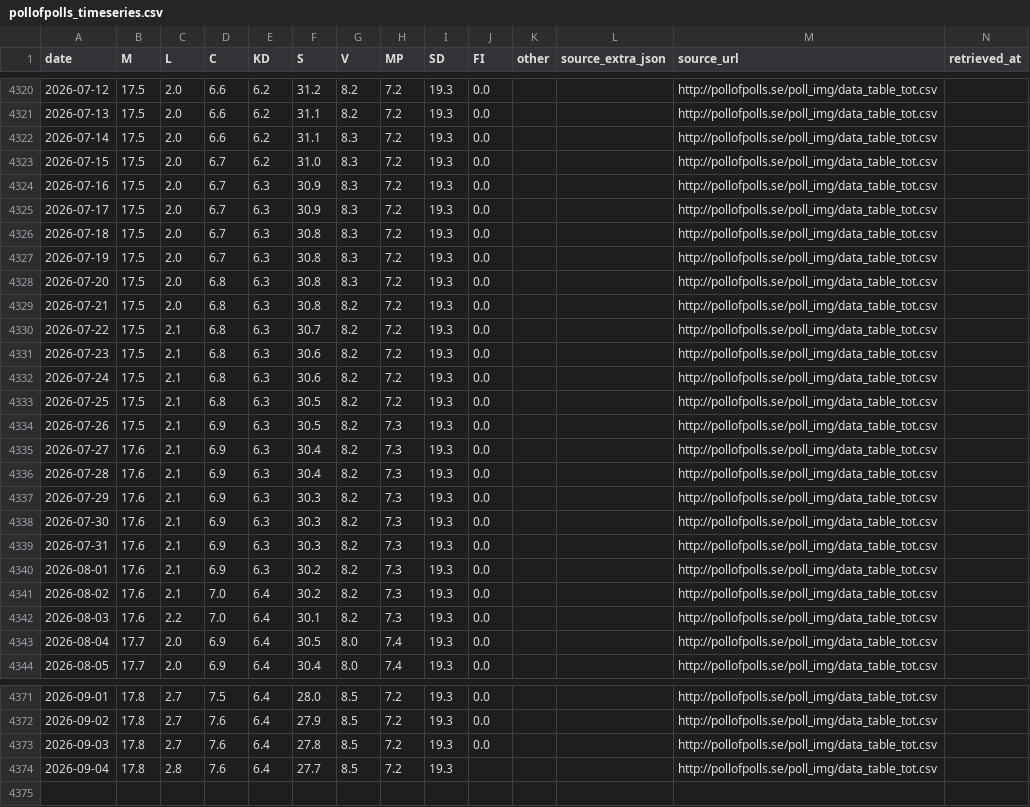
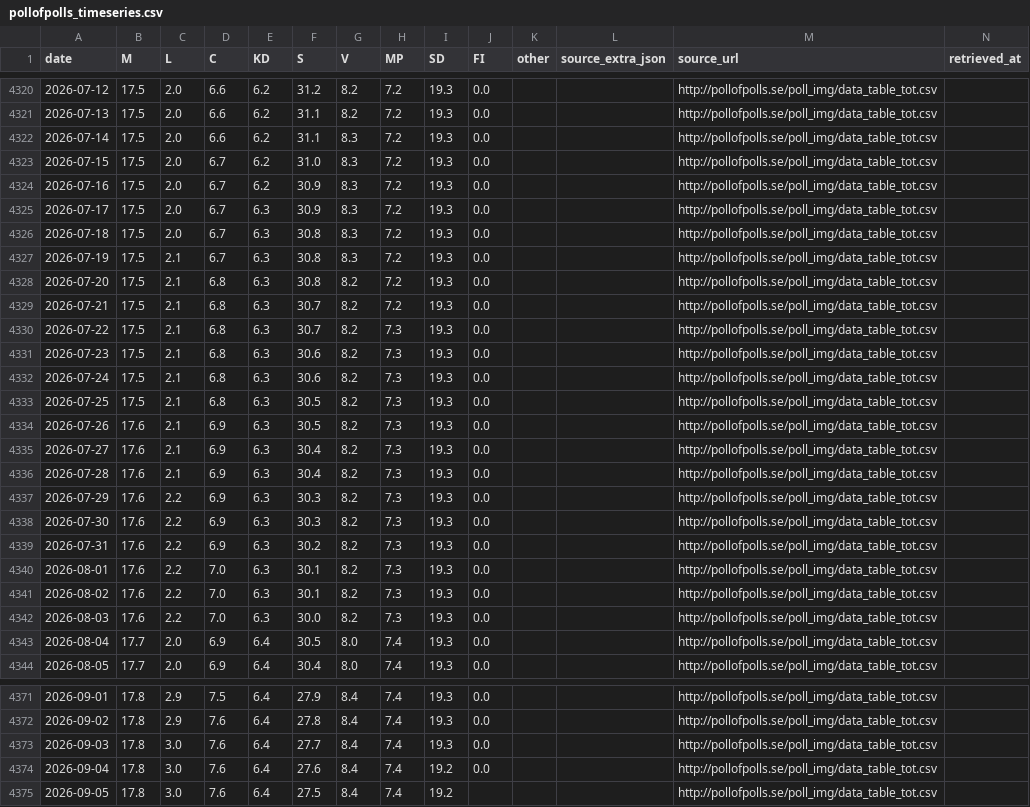
Before and after one commit to edvinli/election-simulator, a CSV file: data/processed/pollofpolls/pollofpolls_timeseries.csv, drawn as a sheet; only a part is shown, gaps mark what is left out; the diff covers the shown part only.

```diff
--- a/data/processed/pollofpolls/pollofpolls_timeseries.csv
+++ b/data/processed/pollofpolls/pollofpolls_timeseries.csv
@@ -4323,21 +4323,21 @@ date,M,L,C,KD,S,V,MP,SD,FI,other,source_extra_json,source_url,retrieved_at
 2026-07-15,17.5,2.0,6.7,6.2,31.0,8.3,7.2,19.3,0.0,,,http://pollofpolls.se/poll_img/data_table_tot.csv,
-2026-07-16,17.5,2.0,6.7,6.3,30.9,8.3,7.2,19.3,0.0,,,http://pollofpolls.se/poll_img/data_table_tot.csv,
+2026-07-16,17.5,2.0,6.7,6.2,30.9,8.3,7.2,19.3,0.0,,,http://pollofpolls.se/poll_img/data_table_tot.csv,
 2026-07-17,17.5,2.0,6.7,6.3,30.9,8.3,7.2,19.3,0.0,,,http://pollofpolls.se/poll_img/data_table_tot.csv,
 2026-07-18,17.5,2.0,6.7,6.3,30.8,8.3,7.2,19.3,0.0,,,http://pollofpolls.se/poll_img/data_table_tot.csv,
-2026-07-19,17.5,2.0,6.7,6.3,30.8,8.3,7.2,19.3,0.0,,,http://pollofpolls.se/poll_img/data_table_tot.csv,
-2026-07-20,17.5,2.0,6.8,6.3,30.8,8.3,7.2,19.3,0.0,,,http://pollofpolls.se/poll_img/data_table_tot.csv,
-2026-07-21,17.5,2.0,6.8,6.3,30.8,8.2,7.2,19.3,0.0,,,http://pollofpolls.se/poll_img/data_table_tot.csv,
-2026-07-22,17.5,2.1,6.8,6.3,30.7,8.2,7.2,19.3,0.0,,,http://pollofpolls.se/poll_img/data_table_tot.csv,
-2026-07-23,17.5,2.1,6.8,6.3,30.6,8.2,7.2,19.3,0.0,,,http://pollofpolls.se/poll_img/data_table_tot.csv,
-2026-07-24,17.5,2.1,6.8,6.3,30.6,8.2,7.2,19.3,0.0,,,http://pollofpolls.se/poll_img/data_table_tot.csv,
-2026-07-25,17.5,2.1,6.8,6.3,30.5,8.2,7.2,19.3,0.0,,,http://pollofpolls.se/poll_img/data_table_tot.csv,
-2026-07-26,17.5,2.1,6.9,6.3,30.5,8.2,7.3,19.3,0.0,,,http://pollofpolls.se/poll_img/data_table_tot.csv,
+2026-07-19,17.5,2.1,6.7,6.3,30.8,8.3,7.2,19.3,0.0,,,http://pollofpolls.se/poll_img/data_table_tot.csv,
+2026-07-20,17.5,2.1,6.8,6.3,30.8,8.2,7.2,19.3,0.0,,,http://pollofpolls.se/poll_img/data_table_tot.csv,
+2026-07-21,17.5,2.1,6.8,6.3,30.7,8.2,7.2,19.3,0.0,,,http://pollofpolls.se/poll_img/data_table_tot.csv,
+2026-07-22,17.5,2.1,6.8,6.3,30.7,8.2,7.3,19.3,0.0,,,http://pollofpolls.se/poll_img/data_table_tot.csv,
+2026-07-23,17.5,2.1,6.8,6.3,30.6,8.2,7.3,19.3,0.0,,,http://pollofpolls.se/poll_img/data_table_tot.csv,
+2026-07-24,17.5,2.1,6.8,6.3,30.6,8.2,7.3,19.3,0.0,,,http://pollofpolls.se/poll_img/data_table_tot.csv,
+2026-07-25,17.5,2.1,6.8,6.3,30.5,8.2,7.3,19.3,0.0,,,http://pollofpolls.se/poll_img/data_table_tot.csv,
+2026-07-26,17.6,2.1,6.9,6.3,30.5,8.2,7.3,19.3,0.0,,,http://pollofpolls.se/poll_img/data_table_tot.csv,
 2026-07-27,17.6,2.1,6.9,6.3,30.4,8.2,7.3,19.3,0.0,,,http://pollofpolls.se/poll_img/data_table_tot.csv,
 2026-07-28,17.6,2.1,6.9,6.3,30.4,8.2,7.3,19.3,0.0,,,http://pollofpolls.se/poll_img/data_table_tot.csv,
-2026-07-29,17.6,2.1,6.9,6.3,30.3,8.2,7.3,19.3,0.0,,,http://pollofpolls.se/poll_img/data_table_tot.csv,
-2026-07-30,17.6,2.1,6.9,6.3,30.3,8.2,7.3,19.3,0.0,,,http://pollofpolls.se/poll_img/data_table_tot.csv,
-2026-07-31,17.6,2.1,6.9,6.3,30.3,8.2,7.3,19.3,0.0,,,http://pollofpolls.se/poll_img/data_table_tot.csv,
-2026-08-01,17.6,2.1,6.9,6.3,30.2,8.2,7.3,19.3,0.0,,,http://pollofpolls.se/poll_img/data_table_tot.csv,
-2026-08-02,17.6,2.1,7.0,6.4,30.2,8.2,7.3,19.3,0.0,,,http://pollofpolls.se/poll_img/data_table_tot.csv,
-2026-08-03,17.6,2.2,7.0,6.4,30.1,8.2,7.3,19.3,0.0,,,http://pollofpolls.se/poll_img/data_table_tot.csv,
+2026-07-29,17.6,2.2,6.9,6.3,30.3,8.2,7.3,19.3,0.0,,,http://pollofpolls.se/poll_img/data_table_tot.csv,
+2026-07-30,17.6,2.2,6.9,6.3,30.3,8.2,7.3,19.3,0.0,,,http://pollofpolls.se/poll_img/data_table_tot.csv,
+2026-07-31,17.6,2.2,6.9,6.3,30.2,8.2,7.3,19.3,0.0,,,http://pollofpolls.se/poll_img/data_table_tot.csv,
+2026-08-01,17.6,2.2,7.0,6.3,30.1,8.2,7.3,19.3,0.0,,,http://pollofpolls.se/poll_img/data_table_tot.csv,
+2026-08-02,17.6,2.2,7.0,6.3,30.1,8.2,7.3,19.3,0.0,,,http://pollofpolls.se/poll_img/data_table_tot.csv,
+2026-08-03,17.6,2.2,7.0,6.3,30.0,8.2,7.3,19.3,0.0,,,http://pollofpolls.se/poll_img/data_table_tot.csv,
 2026-08-04,17.7,2.0,6.9,6.4,30.5,8.0,7.4,19.3,0.0,,,http://pollofpolls.se/poll_img/data_table_tot.csv,
@@ -4371,4 +4371,5 @@ date,M,L,C,KD,S,V,MP,SD,FI,other,source_extra_json,source_url,retrieved_at
-2026-09-01,17.8,2.7,7.5,6.4,28.0,8.5,7.2,19.3,0.0,,,http://pollofpolls.se/poll_img/data_table_tot.csv,
-2026-09-02,17.8,2.7,7.6,6.4,27.9,8.5,7.2,19.3,0.0,,,http://pollofpolls.se/poll_img/data_table_tot.csv,
-2026-09-03,17.8,2.7,7.6,6.4,27.8,8.5,7.2,19.3,0.0,,,http://pollofpolls.se/poll_img/data_table_tot.csv,
-2026-09-04,17.8,2.8,7.6,6.4,27.7,8.5,7.2,19.3,,,,http://pollofpolls.se/poll_img/data_table_tot.csv,
+2026-09-01,17.8,2.9,7.5,6.4,27.9,8.4,7.4,19.3,0.0,,,http://pollofpolls.se/poll_img/data_table_tot.csv,
+2026-09-02,17.8,2.9,7.6,6.4,27.8,8.4,7.4,19.3,0.0,,,http://pollofpolls.se/poll_img/data_table_tot.csv,
+2026-09-03,17.8,3.0,7.6,6.4,27.7,8.4,7.4,19.3,0.0,,,http://pollofpolls.se/poll_img/data_table_tot.csv,
+2026-09-04,17.8,3.0,7.6,6.4,27.6,8.4,7.4,19.2,0.0,,,http://pollofpolls.se/poll_img/data_table_tot.csv,
+2026-09-05,17.8,3.0,7.6,6.4,27.5,8.4,7.4,19.2,,,,http://pollofpolls.se/poll_img/data_table_tot.csv,
```
Also changed, not shown: 119 edited cells elsewhere in this file, data/processed/pollofpolls/pollofpolls_swedishpolls_crosswalk.csv, data/raw/pollofpolls/party_M.csv, 16 other files.
